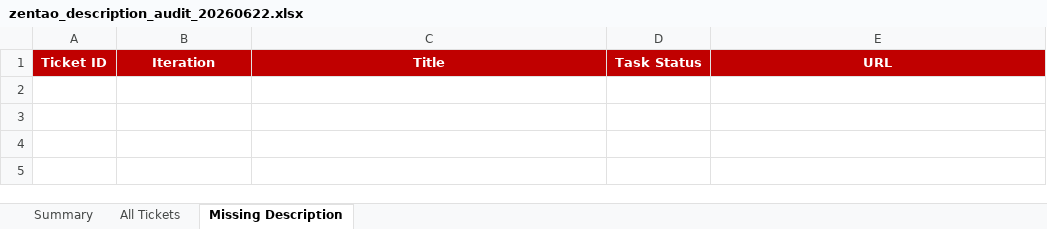
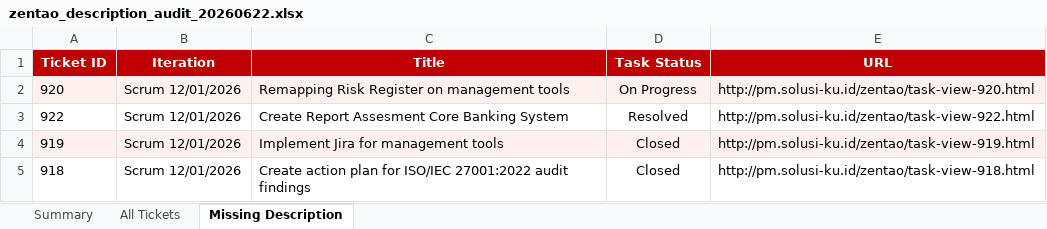
Before and after one commit to dystianen/bot-crawler-zentao, an Excel workbook: zentao_description_audit_20260622.xlsx, sheet Missing Description, drawn as a sheet; values as stored, in another font and other column widths than the file's, no borders; the diff names each change by its address in the sheet, - before the commit and + after, or states it on an @@ line.

```diff
--- a/zentao_description_audit_20260622.xlsx (sheet Missing Description)
+++ b/zentao_description_audit_20260622.xlsx (sheet Missing Description)
+row 2: 920 | Scrum 12/01/2026 | Remapping Risk Register on management tools | On Progress | http://pm.solusi-ku.id/zentao/task-view-920.html
+row 3: 922 | Scrum 12/01/2026 | Create Report Assesment Core Banking System | Resolved | http://pm.solusi-ku.id/zentao/task-view-922.html
+row 4: 919 | Scrum 12/01/2026 | Implement Jira for management tools | Closed | http://pm.solusi-ku.id/zentao/task-view-919.html
+row 5: 918 | Scrum 12/01/2026 | Create action plan for ISO/IEC 27001:2022 audit findings | Closed | http://pm.solusi-ku.id/zentao/task-view-918.html
```
Also changed, not shown: sheet All Tickets, sheet Summary, 2 other files.
